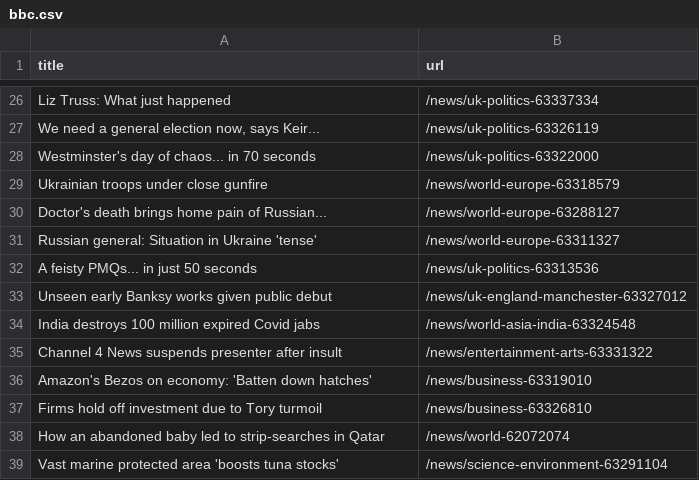
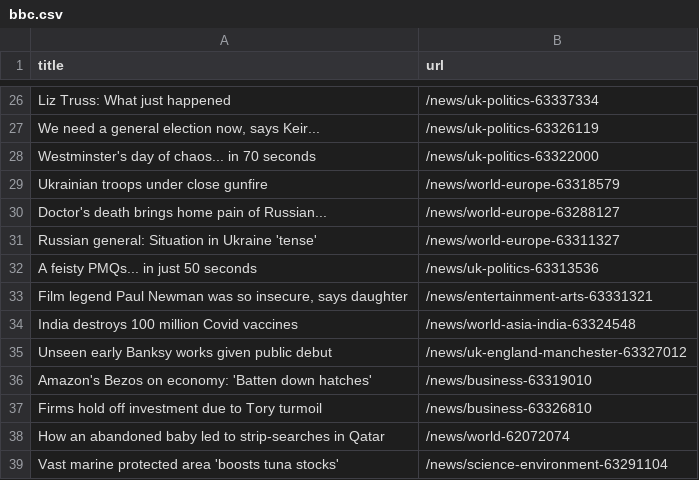
Before and after one commit to torythetortle/automatic-scraper-bbc, a CSV file: bbc.csv, drawn as a sheet; only a part is shown, gaps mark what is left out.

```diff
--- a/bbc.csv
+++ b/bbc.csv
@@ -32,5 +32,5 @@ Russian general: Situation in Ukraine 'tense',/news/world-europe-63311327
 A feisty PMQs... in just 50 seconds,/news/uk-politics-63313536
+"Film legend Paul Newman was so insecure, says daughter",/news/entertainment-arts-63331321
+India destroys 100 million Covid vaccines,/news/world-asia-india-63324548
 Unseen early Banksy works given public debut,/news/uk-england-manchester-63327012
-India destroys 100 million expired Covid jabs,/news/world-asia-india-63324548
-Channel 4 News suspends presenter after insult,/news/entertainment-arts-63331322
 Amazon's Bezos on economy: 'Batten down hatches',/news/business-63319010
```
